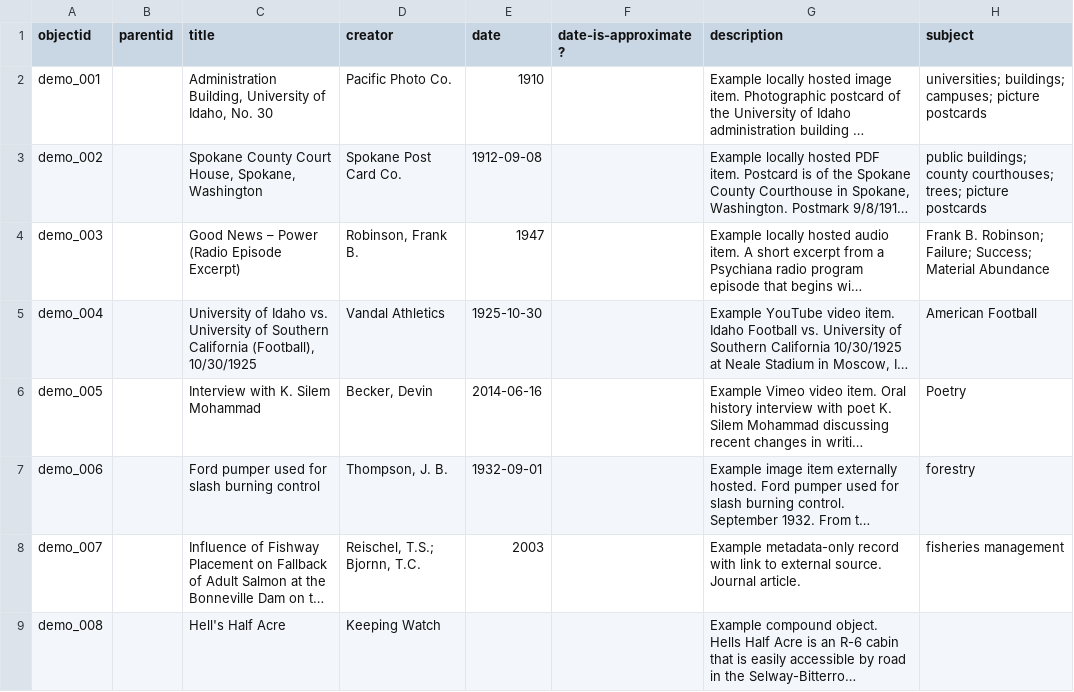
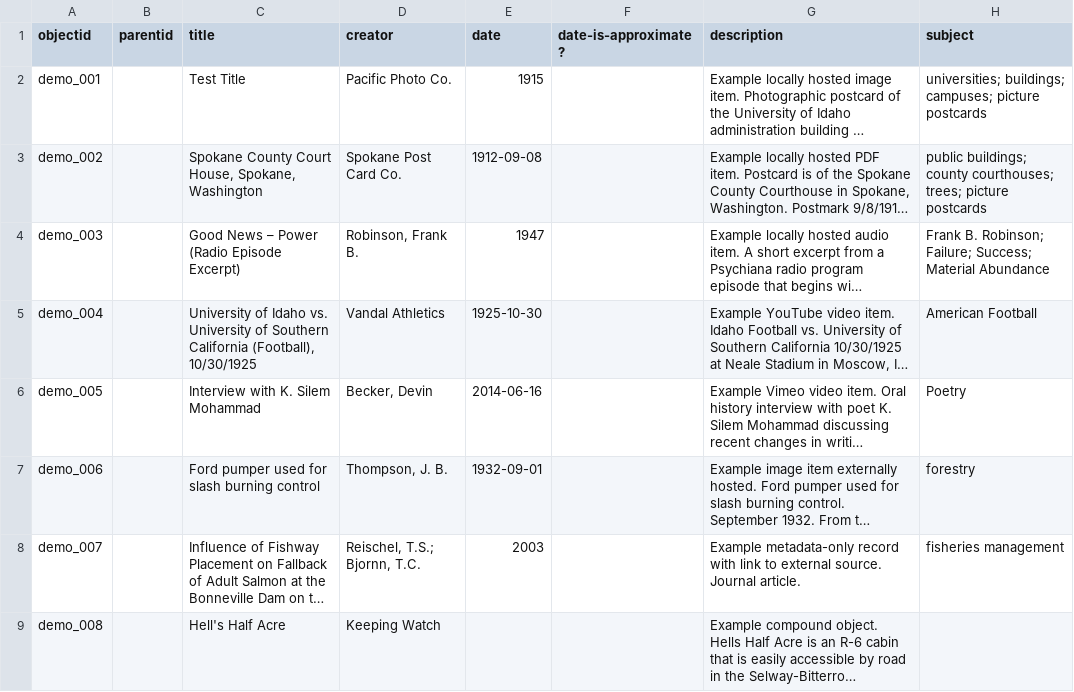
Before and after one commit to collectionbuilder-lis/2025-test, a CSV file: _data/demo-compoundobjects-metadata.csv, drawn as a sheet; only a part is shown; long unchanged cells end in …; the diff names each change by its address in the sheet, - before the commit and + after, or states it on an @@ line.

Commit message:
update item title

```diff
--- a/_data/demo-compoundobjects-metadata.csv
+++ b/_data/demo-compoundobjects-metadata.csv
-C2 (title): Administration Building, University of Idaho, No. 30
+C2 (title): Test Title
-E2 (date): 1910
+E2 (date): 1915
```
